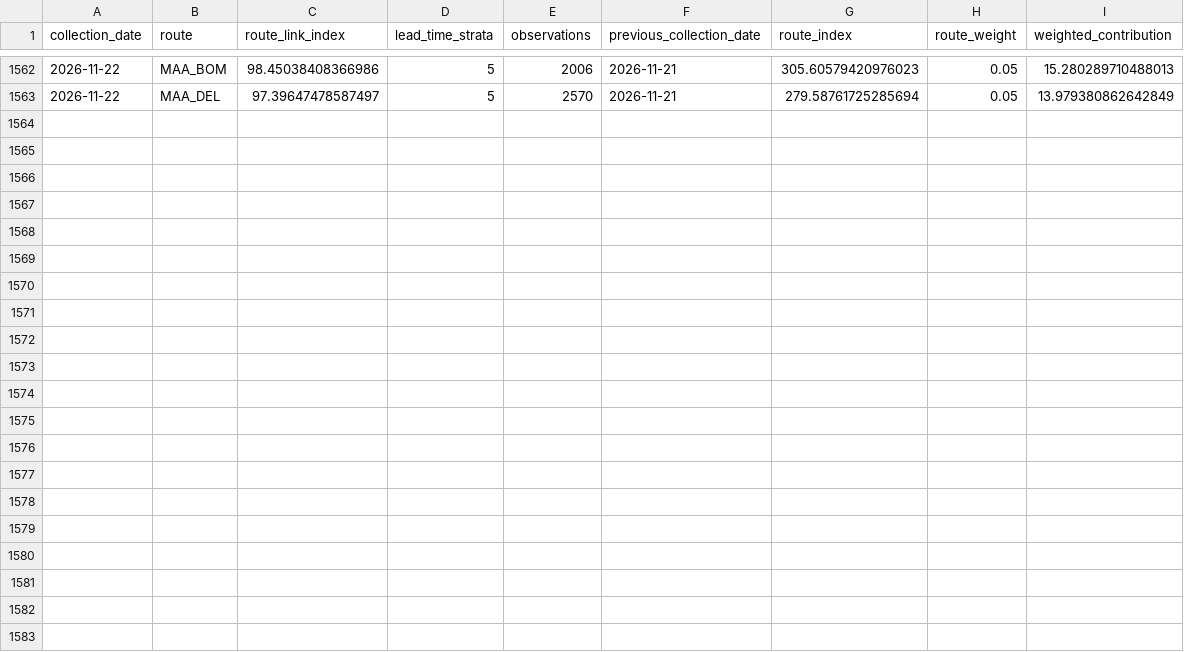
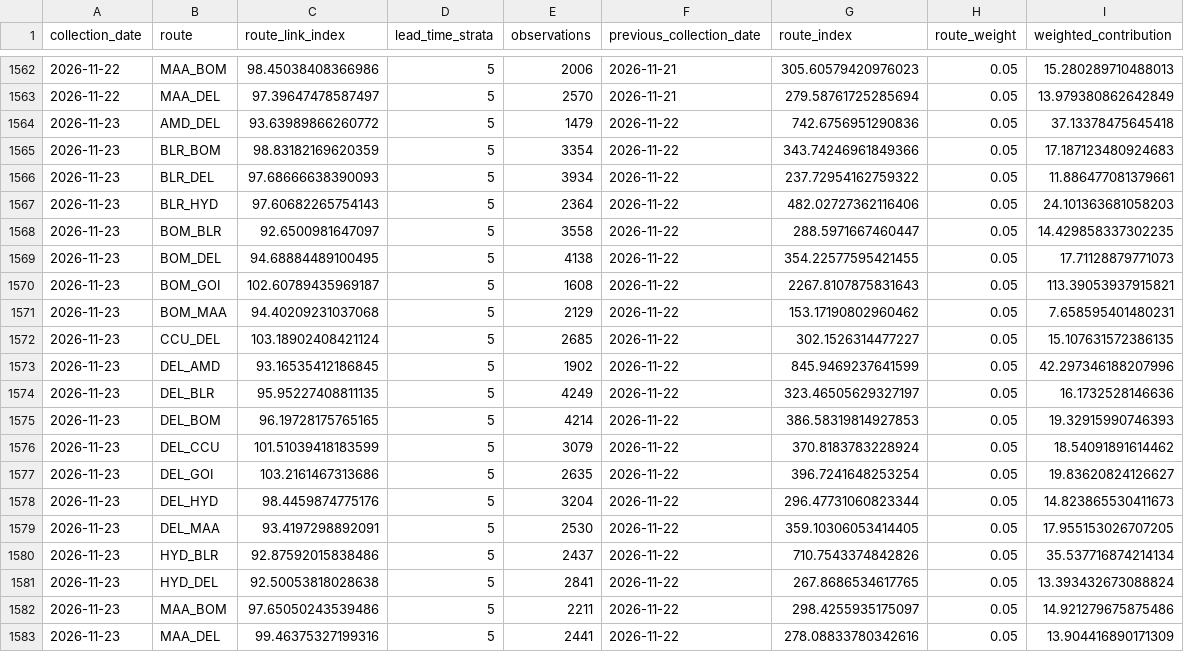
Before and after one commit to tripathianand23/AirFareX, a CSV file: data/processed/real/index/real_route_contributions.csv, drawn as a sheet; only a part is shown, gaps mark what is left out; the diff names each change by its address in the sheet, - before the commit and + after, or states it on an @@ line.

```diff
--- a/data/processed/real/index/real_route_contributions.csv
+++ b/data/processed/real/index/real_route_contributions.csv
+row 1564: 2026-11-23 | AMD_DEL | 93.63989866260772 | 5 | 1479 | 2026-11-22 | 742.6756951290836 | 0.05 | 37.13378475645418
+row 1565: 2026-11-23 | BLR_BOM | 98.83182169620359 | 5 | 3354 | 2026-11-22 | 343.74246961849366 | 0.05 | 17.187123480924683
+row 1566: 2026-11-23 | BLR_DEL | 97.68666638390093 | 5 | 3934 | 2026-11-22 | 237.72954162759322 | 0.05 | 11.886477081379661
+row 1567: 2026-11-23 | BLR_HYD | 97.60682265754143 | 5 | 2364 | 2026-11-22 | 482.02727362116406 | 0.05 | 24.101363681058203
+row 1568: 2026-11-23 | BOM_BLR | 92.6500981647097 | 5 | 3558 | 2026-11-22 | 288.5971667460447 | 0.05 | 14.429858337302235
+row 1569: 2026-11-23 | BOM_DEL | 94.68884489100495 | 5 | 4138 | 2026-11-22 | 354.22577595421455 | 0.05 | 17.71128879771073
+row 1570: 2026-11-23 | BOM_GOI | 102.60789435969187 | 5 | 1608 | 2026-11-22 | 2267.8107875831643 | 0.05 | 113.39053937915821
+row 1571: 2026-11-23 | BOM_MAA | 94.40209231037068 | 5 | 2129 | 2026-11-22 | 153.17190802960462 | 0.05 | 7.658595401480231
+row 1572: 2026-11-23 | CCU_DEL | 103.18902408421124 | 5 | 2685 | 2026-11-22 | 302.1526314477227 | 0.05 | 15.107631572386135
+row 1573: 2026-11-23 | DEL_AMD | 93.16535412186845 | 5 | 1902 | 2026-11-22 | 845.9469237641599 | 0.05 | 42.297346188207996
+row 1574: 2026-11-23 | DEL_BLR | 95.95227408811135 | 5 | 4249 | 2026-11-22 | 323.46505629327197 | 0.05 | 16.1732528146636
+row 1575: 2026-11-23 | DEL_BOM | 96.19728175765165 | 5 | 4214 | 2026-11-22 | 386.58319814927853 | 0.05 | 19.32915990746393
+row 1576: 2026-11-23 | DEL_CCU | 101.51039418183599 | 5 | 3079 | 2026-11-22 | 370.8183783228924 | 0.05 | 18.54091891614462
+row 1577: 2026-11-23 | DEL_GOI | 103.2161467313686 | 5 | 2635 | 2026-11-22 | 396.7241648253254 | 0.05 | 19.83620824126627
+row 1578: 2026-11-23 | DEL_HYD | 98.4459874775176 | 5 | 3204 | 2026-11-22 | 296.47731060823344 | 0.05 | 14.823865530411673
+row 1579: 2026-11-23 | DEL_MAA | 93.4197298892091 | 5 | 2530 | 2026-11-22 | 359.10306053414405 | 0.05 | 17.955153026707205
+row 1580: 2026-11-23 | HYD_BLR | 92.87592015838486 | 5 | 2437 | 2026-11-22 | 710.7543374842826 | 0.05 | 35.537716874214134
+row 1581: 2026-11-23 | HYD_DEL | 92.50053818028638 | 5 | 2841 | 2026-11-22 | 267.8686534617765 | 0.05 | 13.393432673088824
+row 1582: 2026-11-23 | MAA_BOM | 97.65050243539486 | 5 | 2211 | 2026-11-22 | 298.4255935175097 | 0.05 | 14.921279675875486
+row 1583: 2026-11-23 | MAA_DEL | 99.46375327199316 | 5 | 2441 | 2026-11-22 | 278.08833780342616 | 0.05 | 13.904416890171309
```
Also changed, not shown: data/processed/real/index/real_coverage_report.csv, data/processed/real/index/real_daily_airfare_index.csv, 8 other files.
